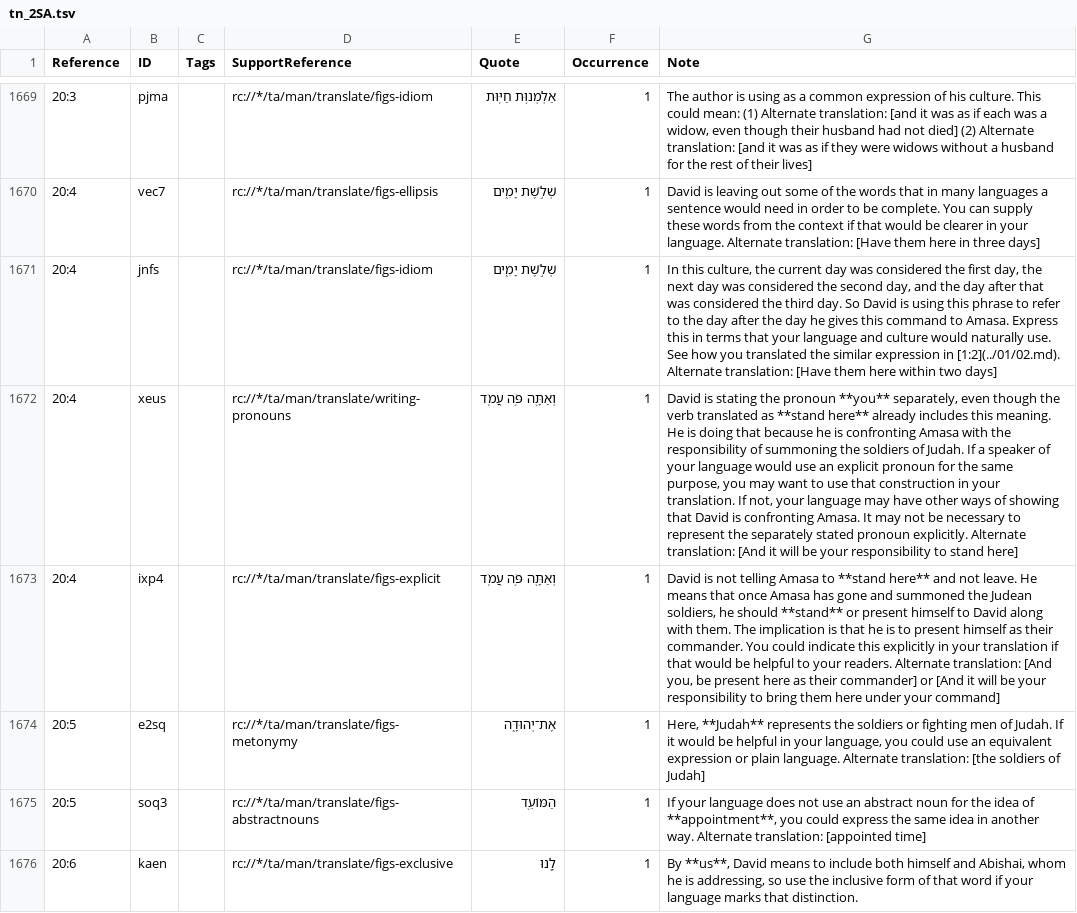
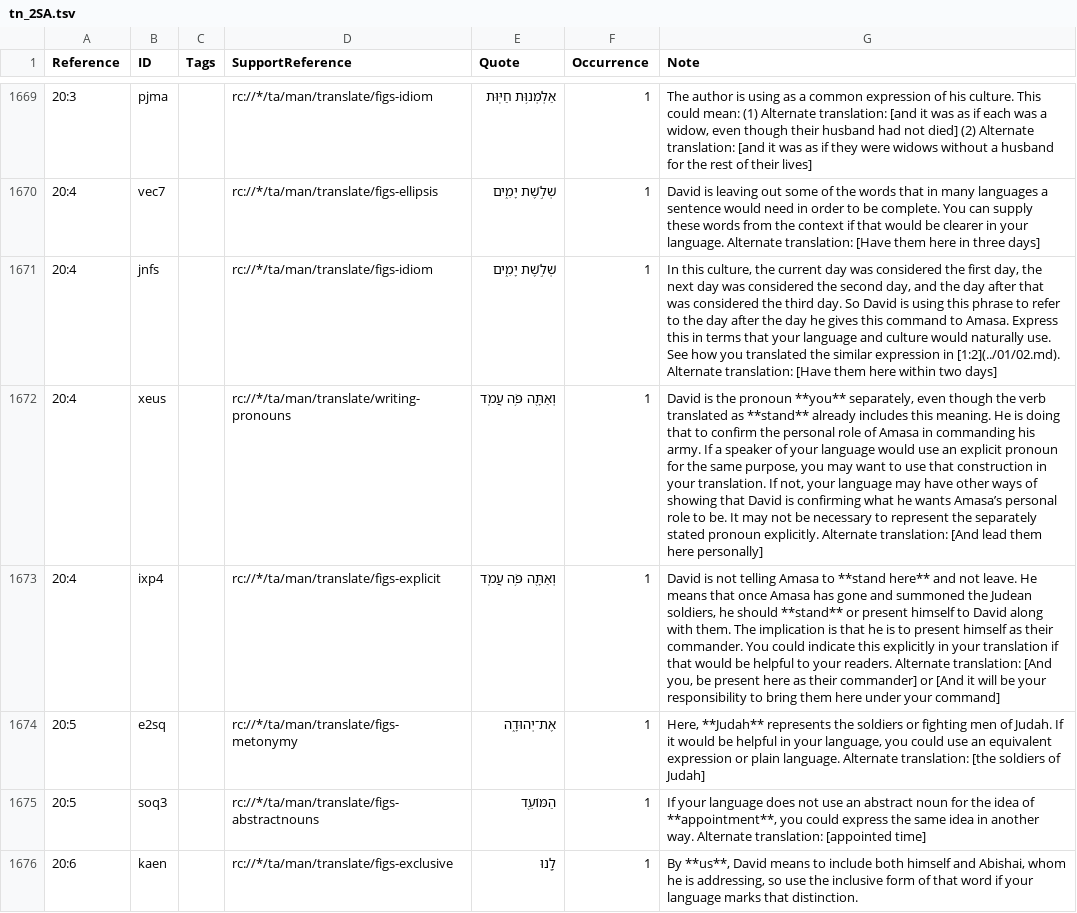
Before and after one commit to ding0t/en_tn, a TSV file: tn_2SA.tsv, drawn as a sheet; only a part is shown, gaps mark what is left out; the diff covers the shown part only; the diff names each change by its address in the sheet, - before the commit and + after, or states it on an @@ line.

Commit message:
Merge christopherrsmith-tc-create-1 into master by christopherrsmith (#5191)

```diff
--- a/tn_2SA.tsv
+++ b/tn_2SA.tsv
-G1672 (Note): David is stating the pronoun **you** separately, even though the verb translated as **stand here** already includes this meaning. He is doing that because he is confronting Amasa with the responsibility of summoning the soldiers of Judah. If a speaker of your language would use an explicit pronoun for the same purpose, you may want to use that construction in your translation. If not, your language may have other ways of showing that David is confronting Amasa. It may not be necessary to represent the separately stated pronoun explicitly. Alternate translation: [And it will be your responsibility to stand here]
+G1672 (Note): David is the pronoun **you** separately, even though the verb translated as **stand** already includes this meaning. He is doing that to confirm the personal role of Amasa in commanding his army. If a speaker of your language would use an explicit pronoun for the same purpose, you may want to use that construction in your translation. If not, your language may have other ways of showing that David is confirming what he wants Amasa’s personal role to be. It may not be necessary to represent the separately stated pronoun explicitly. Alternate translation: [And lead them here personally]
```
Also changed, not shown: 2 edited cells elsewhere in this file.
